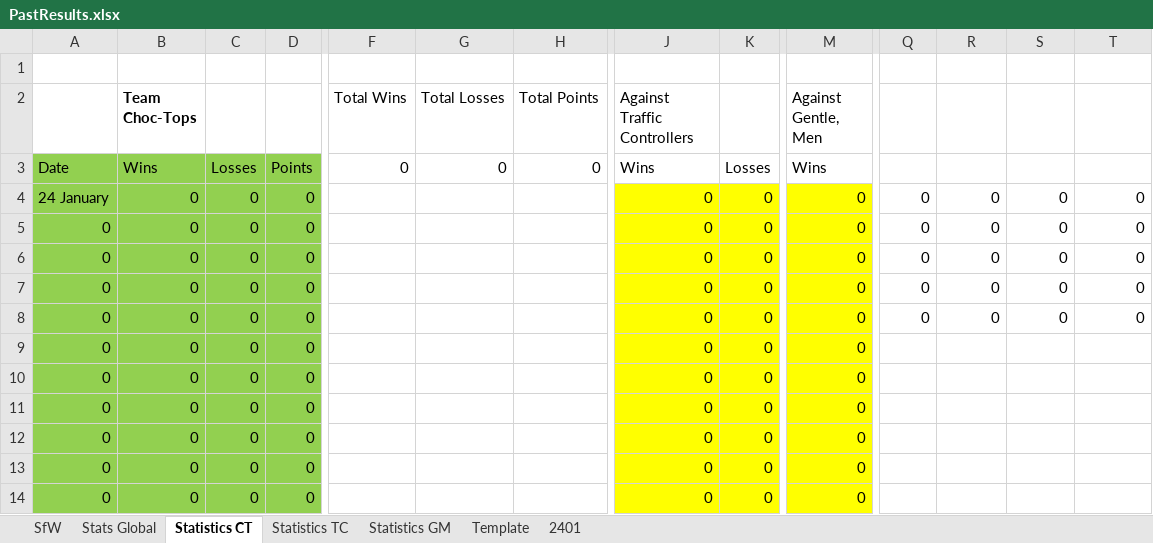
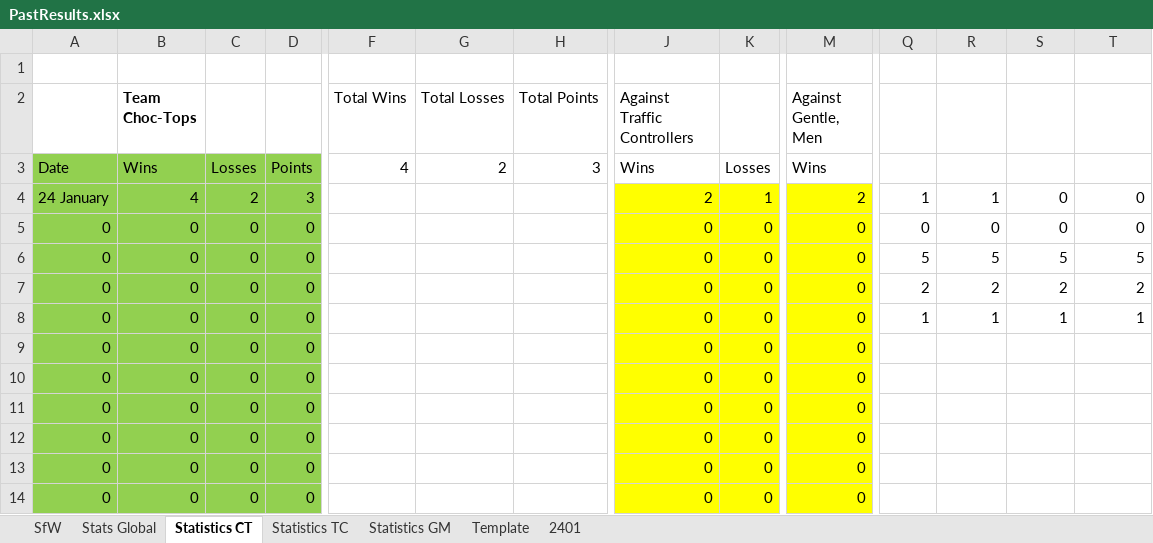
Before and after one commit to KingGoose20/LTBO, an Excel workbook: Other Files/PastResults.xlsx, sheet Statistics CT, drawn as a sheet; only a part is shown, gaps mark what is left out; values as stored, in another font and other column widths than the file's, no borders; table styles not drawn; the diff covers the shown part only; the diff names each change by its address in the sheet, - before the commit and + after, or states it on an @@ line.

```diff
--- a/Other Files/PastResults.xlsx (sheet Statistics CT)
+++ b/Other Files/PastResults.xlsx (sheet Statistics CT)
-F3 (Total Wins): 0
+F3 (Total Wins): 4
-G3 (Total Losses): 0
+G3 (Total Losses): 2
-H3 (Total Points): 0
+H3 (Total Points): 3
-B4 (Team Choc-Tops): 0
+B4 (Team Choc-Tops): 4
-C4: 0
+C4: 2
-D4: 0
+D4: 3
-J4 (Against Traffic Controllers): 0
+J4 (Against Traffic Controllers): 2
-K4: 0
+K4: 1
-M4 (Against Gentle, Men): 0
+M4 (Against Gentle, Men): 2
-Q4: 0
+Q4: 1
-R4: 0
+R4: 1
-Q6: 0
+Q6: 5
-R6: 0
+R6: 5
-S6: 0
+S6: 5
-T6: 0
+T6: 5
-Q7: 0
+Q7: 2
-R7: 0
+R7: 2
-S7: 0
+S7: 2
-T7: 0
+T7: 2
-Q8: 0
+Q8: 1
-R8: 0
+R8: 1
-S8: 0
+S8: 1
-T8: 0
+T8: 1
```
Also changed, not shown: 5 added rows, 5 removed rows and 7 edited cells elsewhere in this sheet, sheet Stats Global, sheet 2401, sheet SfW, sheet Statistics TC, sheet Statistics GM, formulas that keep their value, charts or pictures, 4 other files.
